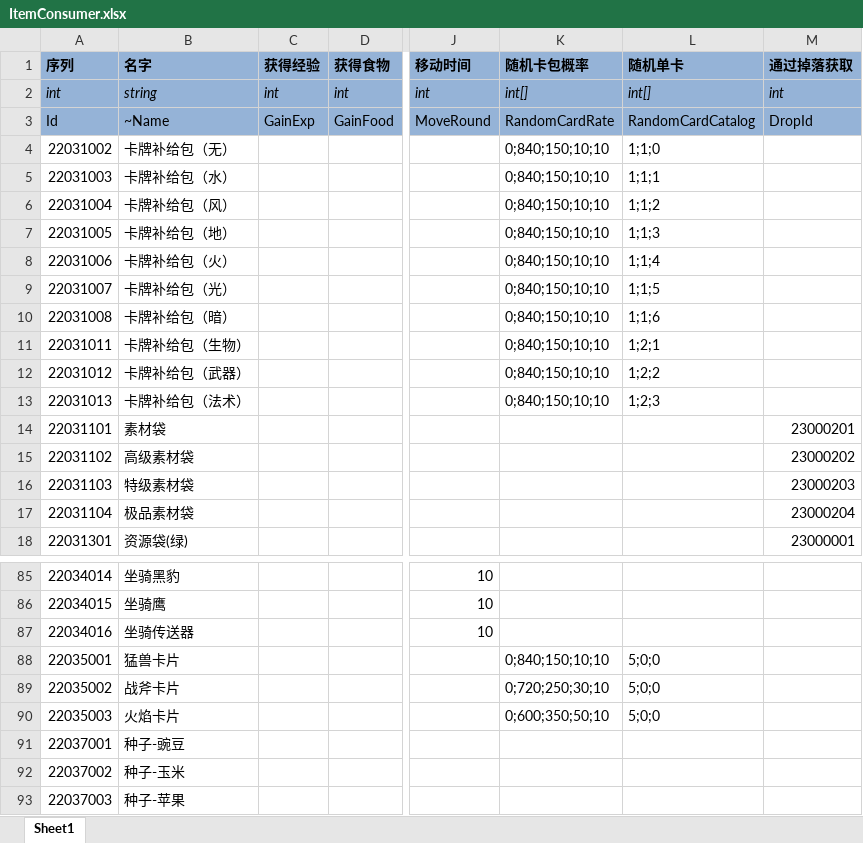
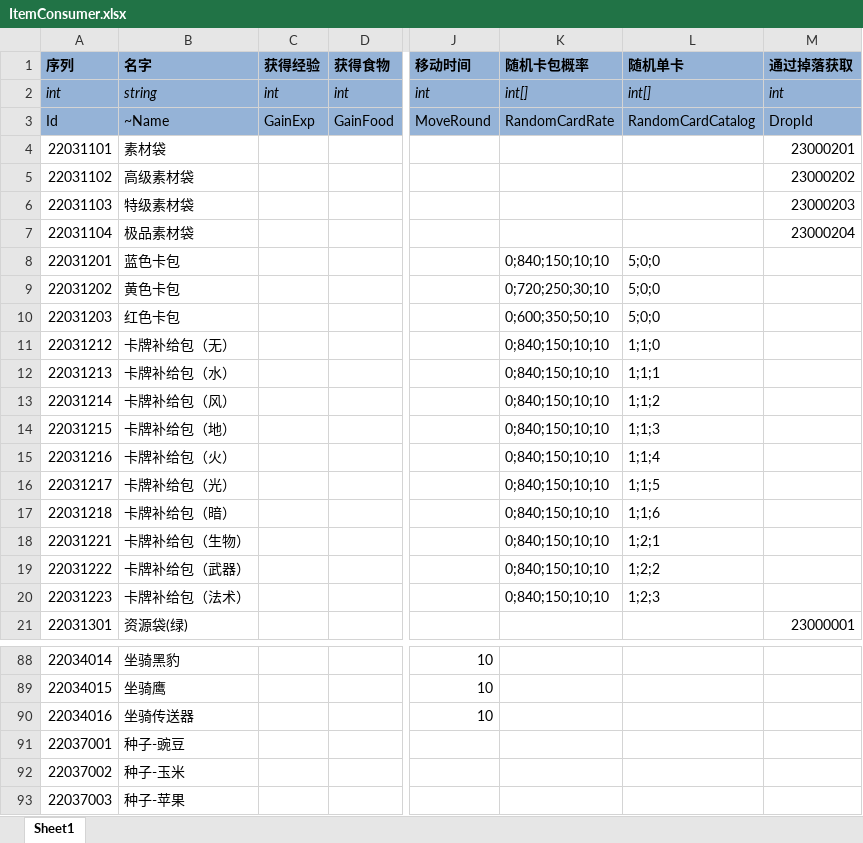
Before and after one commit to realeternia/TOMClassic, an Excel workbook: ConfigData/Xlsx/ItemConsumer.xlsx, sheet Sheet1, drawn as a sheet; only a part is shown, gaps mark what is left out; values as stored, in another font and other column widths than the file's, no borders; conditional formats and table styles not drawn; removed rows and columns are numbered as before the commit, all else as after; rows hold the shown columns only; the diff names each change by its address in the sheet, - before the commit and + after, or states it on an @@ line.

```diff
--- a/ConfigData/Xlsx/ItemConsumer.xlsx (sheet Sheet1)
+++ b/ConfigData/Xlsx/ItemConsumer.xlsx (sheet Sheet1)
-row 4: 22031002 | 卡牌补给包（无） |  |  |  | 0;840;150;10;10 | 1;1;0
-row 5: 22031003 | 卡牌补给包（水） |  |  |  | 0;840;150;10;10 | 1;1;1
-row 6: 22031004 | 卡牌补给包（风） |  |  |  | 0;840;150;10;10 | 1;1;2
-row 7: 22031005 | 卡牌补给包（地） |  |  |  | 0;840;150;10;10 | 1;1;3
-row 8: 22031006 | 卡牌补给包（火） |  |  |  | 0;840;150;10;10 | 1;1;4
-row 9: 22031007 | 卡牌补给包（光） |  |  |  | 0;840;150;10;10 | 1;1;5
-row 10: 22031008 | 卡牌补给包（暗） |  |  |  | 0;840;150;10;10 | 1;1;6
-row 11: 22031011 | 卡牌补给包（生物） |  |  |  | 0;840;150;10;10 | 1;2;1
-row 12: 22031012 | 卡牌补给包（武器） |  |  |  | 0;840;150;10;10 | 1;2;2
-row 13: 22031013 | 卡牌补给包（法术） |  |  |  | 0;840;150;10;10 | 1;2;3
+row 8: 22031201 | 蓝色卡包 |  |  |  | 0;840;150;10;10 | 5;0;0
+row 9: 22031202 | 黄色卡包 |  |  |  | 0;720;250;30;10 | 5;0;0
+row 10: 22031203 | 红色卡包 |  |  |  | 0;600;350;50;10 | 5;0;0
+row 11: 22031212 | 卡牌补给包（无） |  |  |  | 0;840;150;10;10 | 1;1;0
+row 12: 22031213 | 卡牌补给包（水） |  |  |  | 0;840;150;10;10 | 1;1;1
+row 13: 22031214 | 卡牌补给包（风） |  |  |  | 0;840;150;10;10 | 1;1;2
+row 14: 22031215 | 卡牌补给包（地） |  |  |  | 0;840;150;10;10 | 1;1;3
+row 15: 22031216 | 卡牌补给包（火） |  |  |  | 0;840;150;10;10 | 1;1;4
+row 16: 22031217 | 卡牌补给包（光） |  |  |  | 0;840;150;10;10 | 1;1;5
+row 17: 22031218 | 卡牌补给包（暗） |  |  |  | 0;840;150;10;10 | 1;1;6
+row 18: 22031221 | 卡牌补给包（生物） |  |  |  | 0;840;150;10;10 | 1;2;1
+row 19: 22031222 | 卡牌补给包（武器） |  |  |  | 0;840;150;10;10 | 1;2;2
+row 20: 22031223 | 卡牌补给包（法术） |  |  |  | 0;840;150;10;10 | 1;2;3
-row 88: 22035001 | 猛兽卡片 |  |  |  | 0;840;150;10;10 | 5;0;0
-row 89: 22035002 | 战斧卡片 |  |  |  | 0;720;250;30;10 | 5;0;0
-row 90: 22035003 | 火焰卡片 |  |  |  | 0;600;350;50;10 | 5;0;0
```
Also changed, not shown: ConfigData/Xlsx/GameShop.xlsx, ConfigData/Xlsx/HItem.xlsx, 19 other files.
